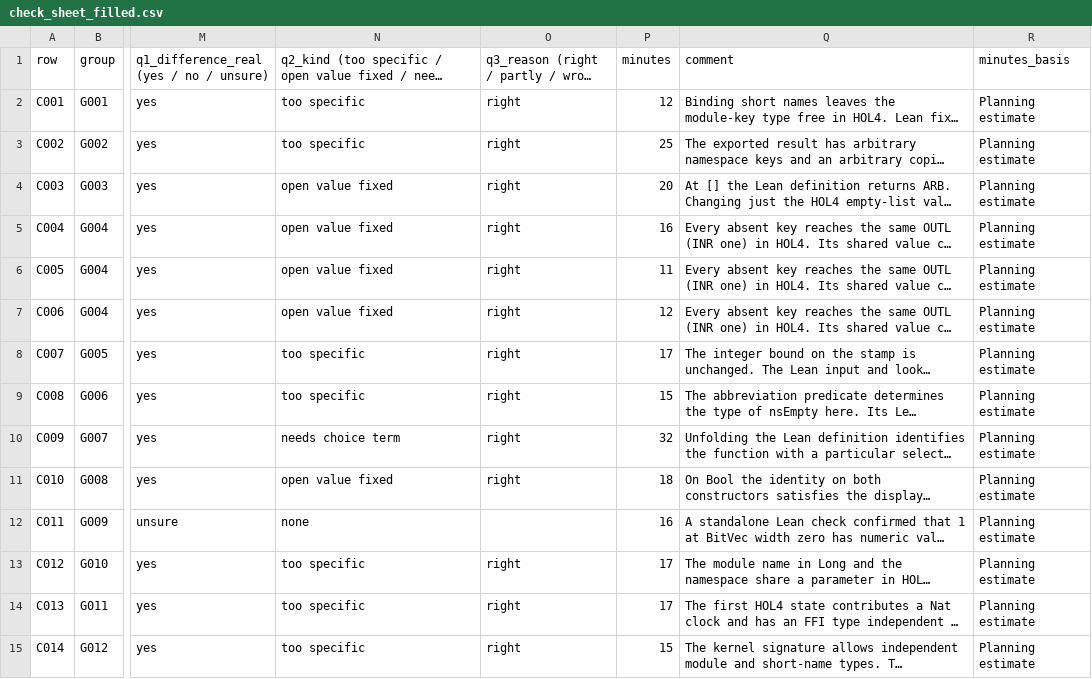
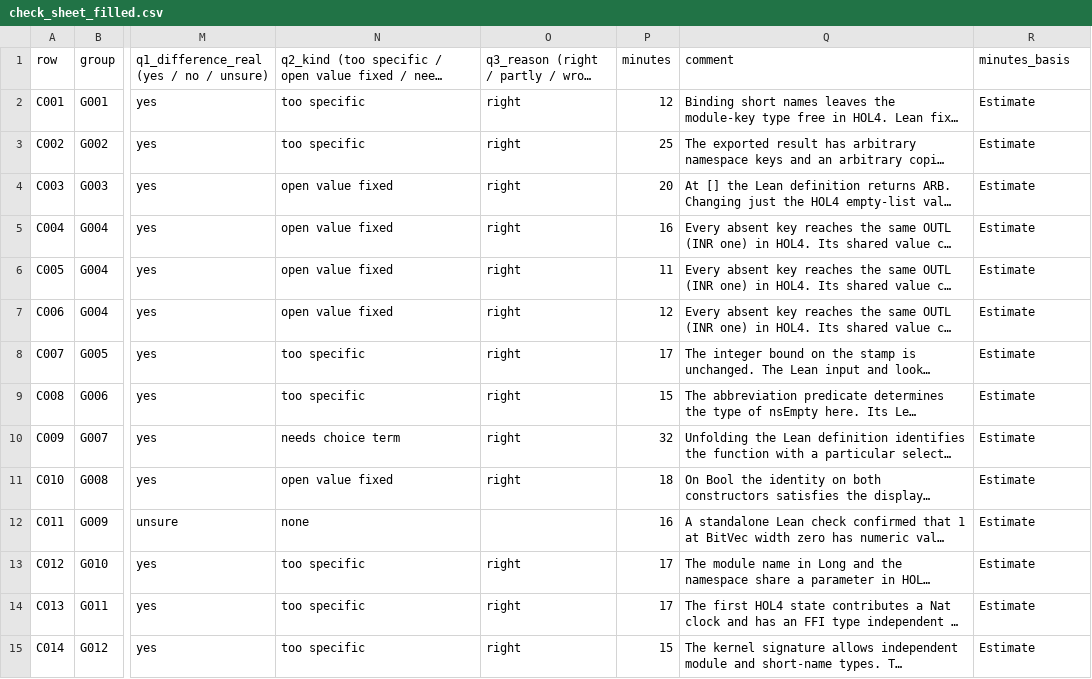
Before and after one commit to HOL4-to-Lean-4/candle-hol4-lean4-study, a CSV file: audit/real/check/check_sheet_filled.csv, drawn as a sheet; only a part is shown, gaps mark what is left out; long unchanged cells end in …; the diff covers the shown part only; the diff names each change by its address in the sheet, - before the commit and + after, or states it on an @@ line.

Commit message:
Plan v3.4: the check was shared with colleagues; minutes are estimates

```diff
--- a/audit/real/check/check_sheet_filled.csv
+++ b/audit/real/check/check_sheet_filled.csv
-R2:R15 (minutes_basis): Planning estimate
+R2:R15 (minutes_basis): Estimate
```
Also changed, not shown: 94 edited cells elsewhere in this file, 3 other files.
